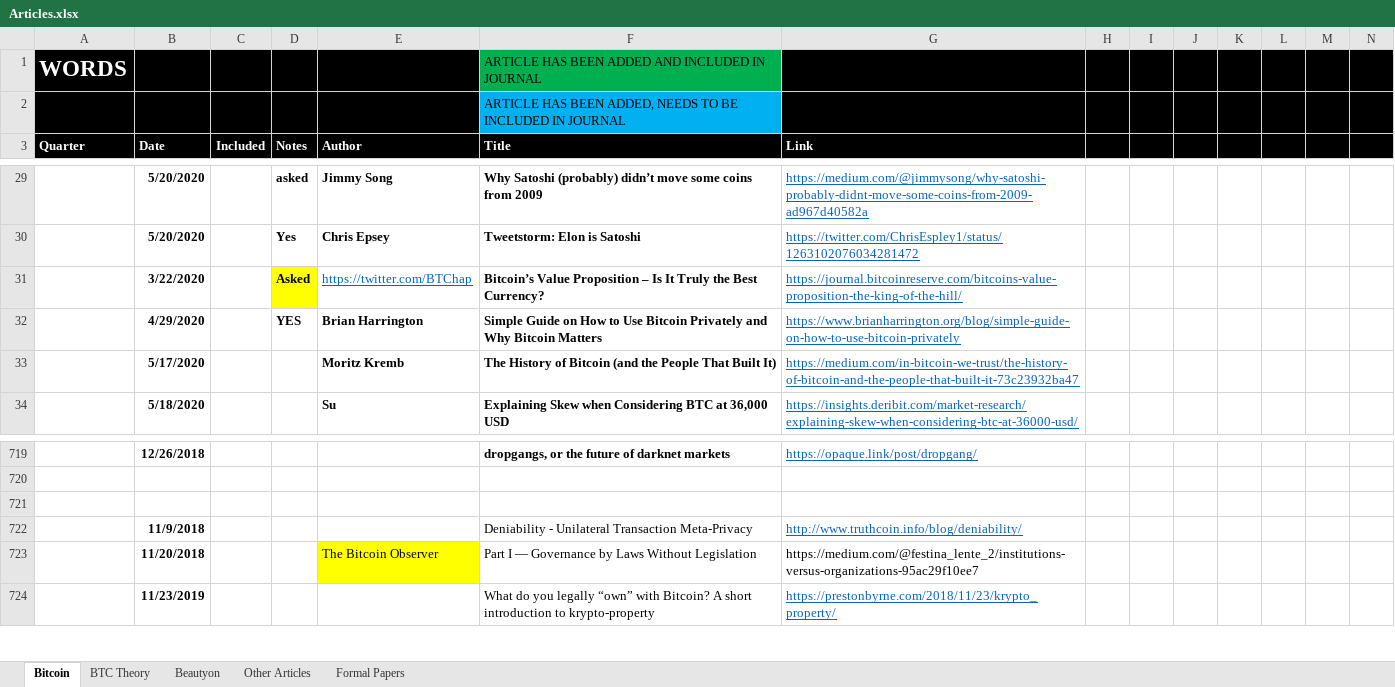
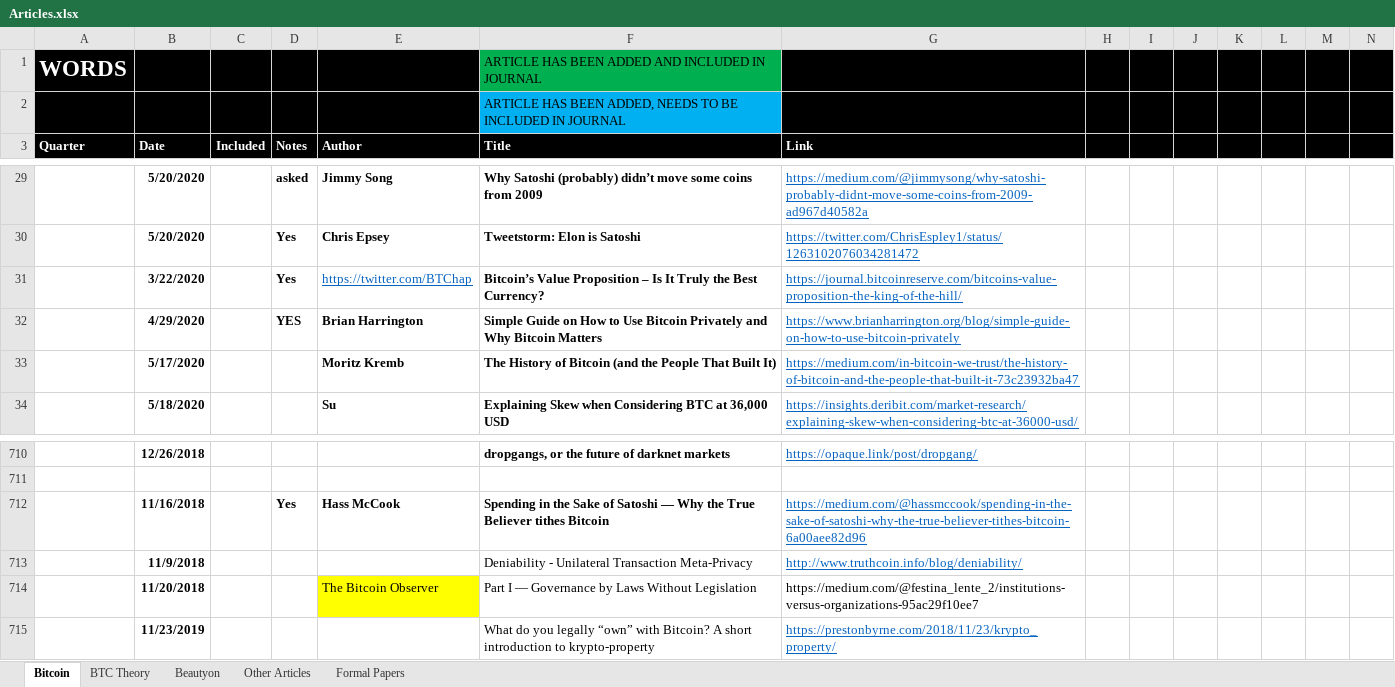
Before and after one commit to bitcoinwords/bitcoinwords.github.io, an Excel workbook: assets/queue/Articles.xlsx, sheet Bitcoin, drawn as a sheet; only a part is shown, gaps mark what is left out; values as stored, in another font and other column widths than the file's, no borders; charts and pictures and conditional formats not drawn; addresses are those after the commit; rows hold the shown columns only; the diff covers the shown part only; the diff names each change by its address in the sheet, - before the commit and + after, or states it on an @@ line.

```diff
--- a/assets/queue/Articles.xlsx (sheet Bitcoin)
+++ b/assets/queue/Articles.xlsx (sheet Bitcoin)
-D31 (Notes): Asked
+D31 (Notes): Yes
-D31 fill: #FFFF00
+D31 fill: none
-row 712: (empty)
+row 712:  | 11/16/2018 |  | Yes | Hass McCook | Spending in the Sake of Satoshi — Why the True Believer tithes Bitcoin | https://medium.com/@hassmccook/spending-in-the-sake-of-satoshi-why-the-true-believer-tithes-bitcoin-6a00aee82d96
```
Also changed, not shown: 9 removed rows, 10 edited cells and cell formats elsewhere in this sheet, charts or pictures, 23 other files.
